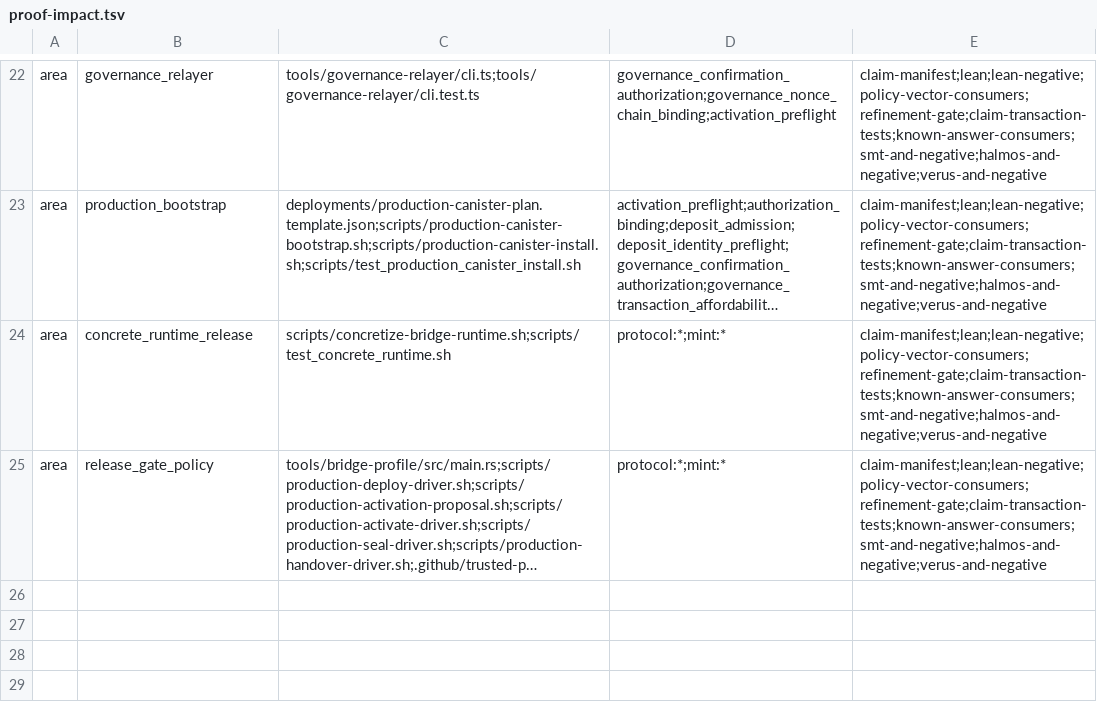
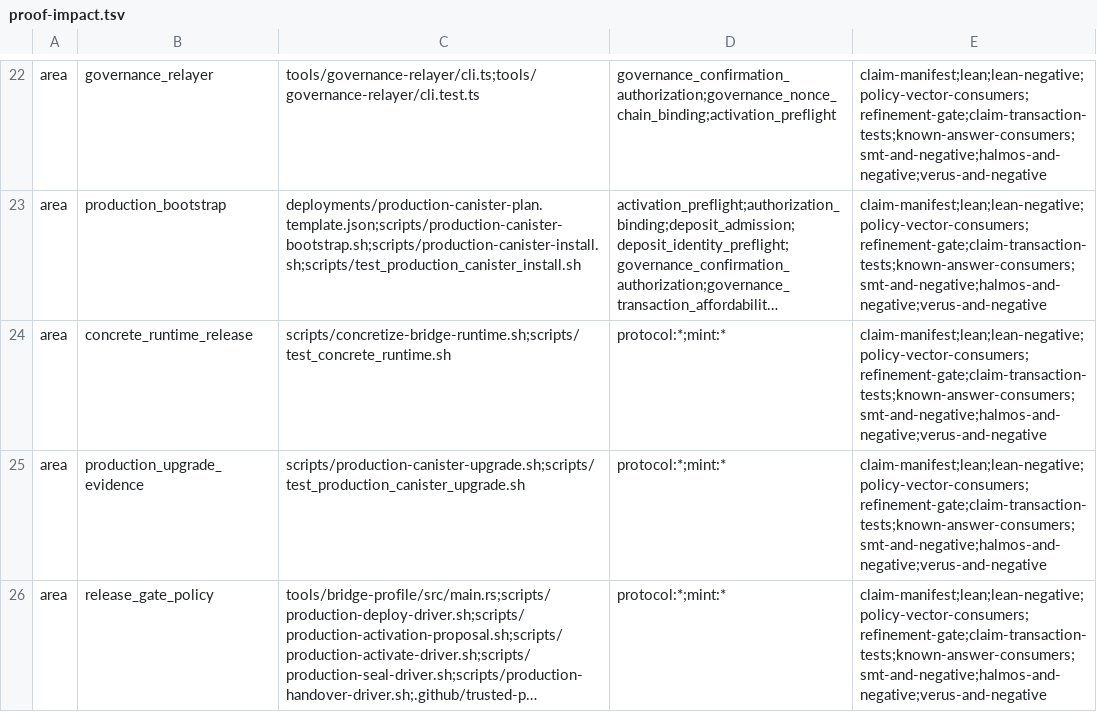
Before and after one commit to humandebri/Bridge, a TSV file: verification/proof-impact.tsv, drawn as a sheet; only a part is shown, gaps mark what is left out; long unchanged cells end in …; the diff names each change by its address in the sheet, - before the commit and + after, or states it on an @@ line.

Commit message:
feat(release): bind controller bootstrap upgrades to Gate B

```diff
--- a/verification/proof-impact.tsv
+++ b/verification/proof-impact.tsv
+row 25: area | production_upgrade_evidence | scripts/production-canister-upgrade.sh;scripts/test_production_canister_upgrade.sh | protocol:*;mint:* | claim-manifest;lean;lean-negative;policy-vector-consumers;refinement-gate;claim-transaction-tests;known-answer-consumers;smt-and-negative;halmos-and-negative;verus-and-negative
```
Also changed, not shown: 14 other files.
